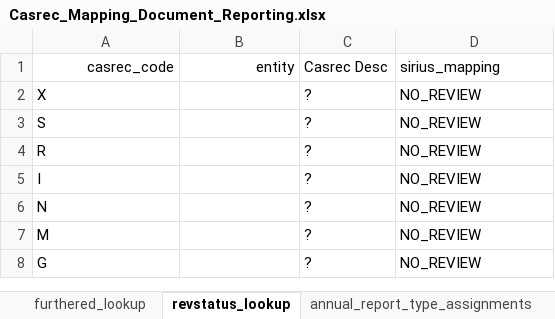
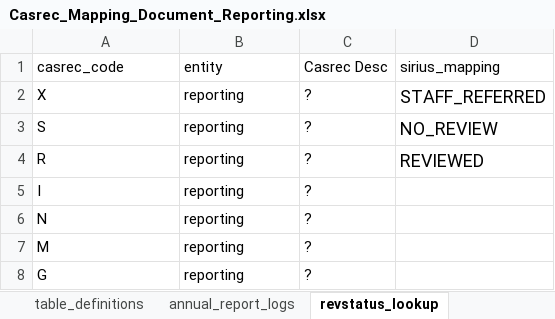
Before and after one commit to uk-gov-mirror/ministryofjustice.opg-data-casrec-migration-mappings, an Excel workbook: mapping_spreadsheet/Casrec_Mapping_Document_Reporting.xlsx, sheet revstatus_lookup, drawn as a sheet; values as stored, in another font and other column widths than the file's, no borders; the diff names each change by its address in the sheet, - before the commit and + after, or states it on an @@ line.

Commit message:
IN-465 Add mapping for reporting dates (#90)
* Add mapping for reporting dates

* Use transform instead of calculation

Rather than use a new type of calculation to derive dates for
reporting, use new transforms.

* Mark all fields known complete

* Update annual_report_logs and revstatus_lookup tabs

Incorporate additional clarifications made by QA/BA.

* Update revstatus_lookup to use PHP constants

* Update mapping progress

```diff
--- a/mapping_spreadsheet/Casrec_Mapping_Document_Reporting.xlsx (sheet revstatus_lookup)
+++ b/mapping_spreadsheet/Casrec_Mapping_Document_Reporting.xlsx (sheet revstatus_lookup)
-A1:B1 alignment: right
+A1:B1 alignment: left
-B2:B8: (empty)
+B2:B8: reporting
-D2: NO_REVIEW
+D2: STAFF_REFERRED
@@ D2:D4 text size: larger @@
-D4: NO_REVIEW
+D4: REVIEWED
-D5:D8: NO_REVIEW
+D5:D8: (empty)
```
Also changed, not shown: sheet annual_report_logs, other sheet tabs, 3 other files.
